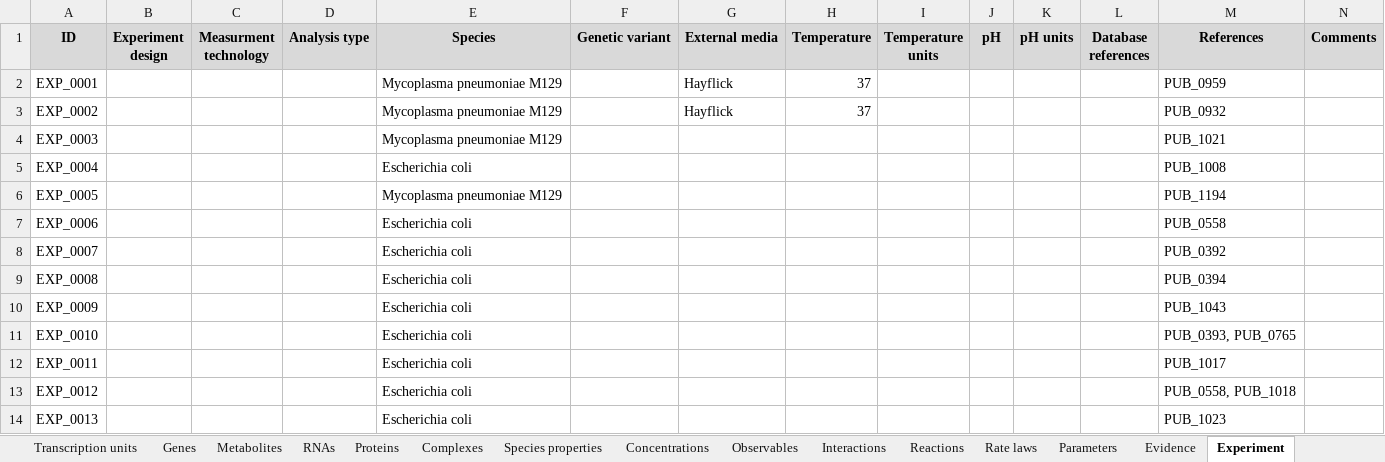
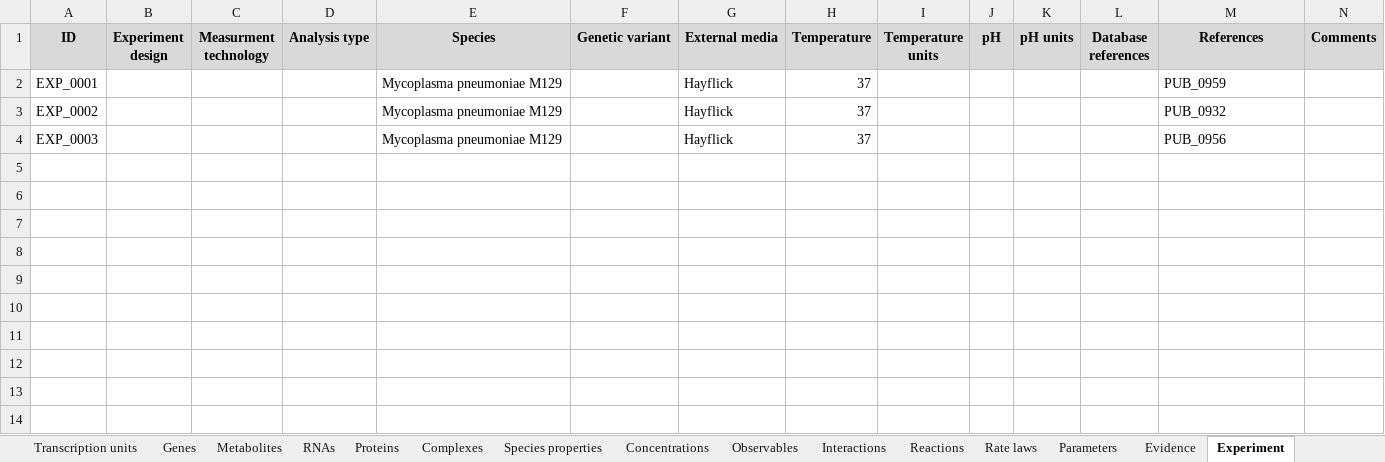
Before and after one commit to KarrLab/wc_kb, an Excel workbook: kbs/mycoplasmaPneumonia_KB.xlsx, sheet Experiment, drawn as a sheet; values as stored, in another font and other column widths than the file's, no borders; the diff names each change by its address in the sheet, - before the commit and + after, or states it on an @@ line.

```diff
--- a/kbs/mycoplasmaPneumonia_KB.xlsx (sheet Experiment)
+++ b/kbs/mycoplasmaPneumonia_KB.xlsx (sheet Experiment)
-G4 (External media): (empty)
+G4 (External media): Hayflick
-H4 (Temperature): (empty)
+H4 (Temperature): 37
-M4 (References): PUB_1021
+M4 (References): PUB_0956
-row 5: EXP_0004 |  |  |  | Escherichia coli |  |  |  |  |  |  |  | PUB_1008
-row 6: EXP_0005 |  |  |  | Mycoplasma pneumoniae M129 |  |  |  |  |  |  |  | PUB_1194
-row 7: EXP_0006 |  |  |  | Escherichia coli |  |  |  |  |  |  |  | PUB_0558
-row 8: EXP_0007 |  |  |  | Escherichia coli |  |  |  |  |  |  |  | PUB_0392
-row 9: EXP_0008 |  |  |  | Escherichia coli |  |  |  |  |  |  |  | PUB_0394
-row 10: EXP_0009 |  |  |  | Escherichia coli |  |  |  |  |  |  |  | PUB_1043
-row 11: EXP_0010 |  |  |  | Escherichia coli |  |  |  |  |  |  |  | PUB_0393, PUB_0765
-row 12: EXP_0011 |  |  |  | Escherichia coli |  |  |  |  |  |  |  | PUB_1017
-row 13: EXP_0012 |  |  |  | Escherichia coli |  |  |  |  |  |  |  | PUB_0558, PUB_1018
-row 14: EXP_0013 |  |  |  | Escherichia coli |  |  |  |  |  |  |  | PUB_1023
```
Also changed, not shown: sheet Database references, sheet Metabolites, sheet Species properties, sheet Evidence, sheet Concentrations, sheet Proteins, kbs/mycoplasmaPneumonia_KB_backup.xlsx, 12 other files.
